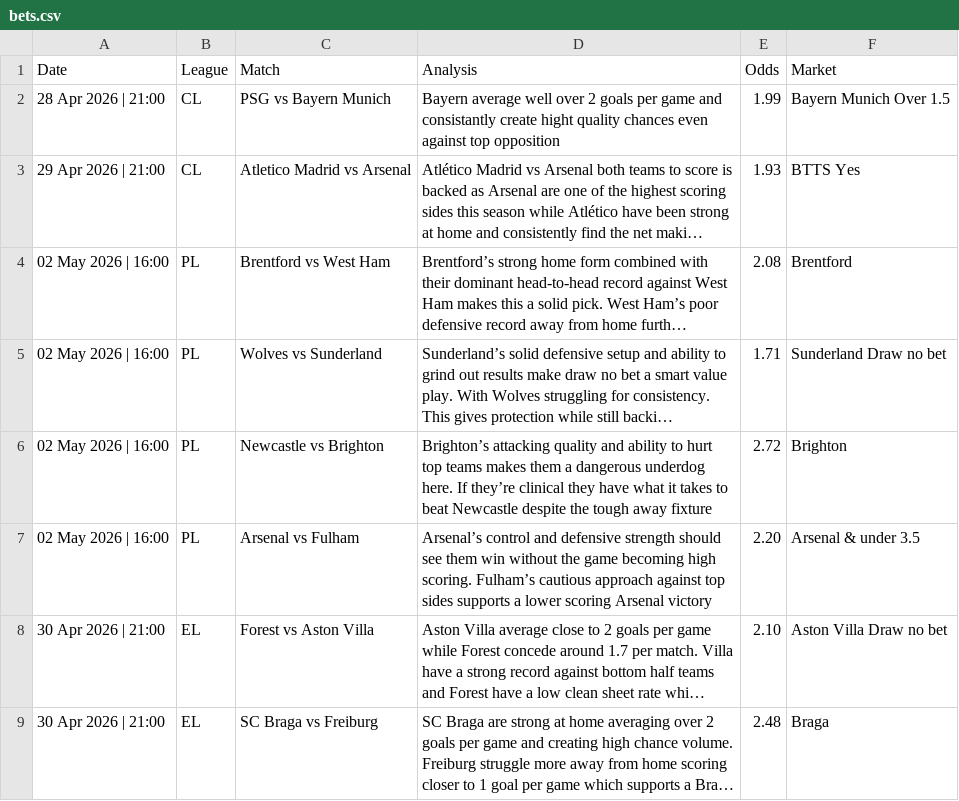
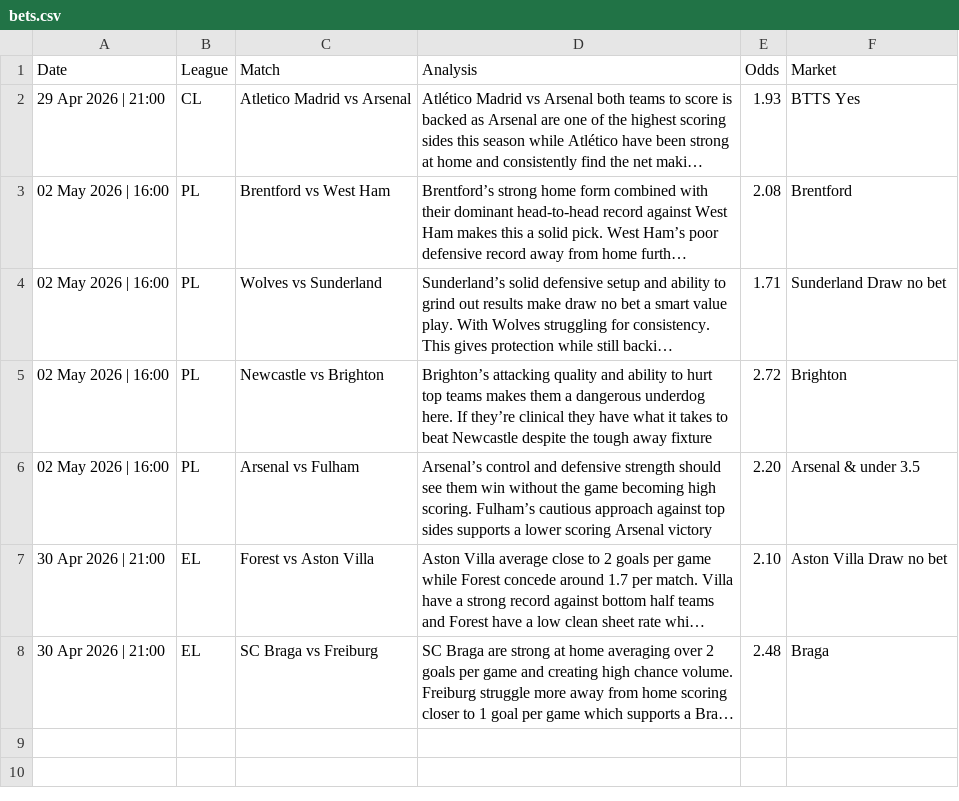
Before and after one commit to PLBETS/PLBETS.github.io, a CSV file: csv/bets.csv, drawn as a sheet; long unchanged cells end in …; the diff names each change by its address in the sheet, - before the commit and + after, or states it on an @@ line.

```diff
--- a/csv/bets.csv
+++ b/csv/bets.csv
-row 2: 28 Apr 2026 | 21:00 | CL | PSG vs Bayern Munich | Bayern average well over 2 goals per game and consistantly create hight quality chances even against top opposition | 1.99 | Bayern Munich Over 1.5
```
Also changed, not shown: csv/betlog.csv.
